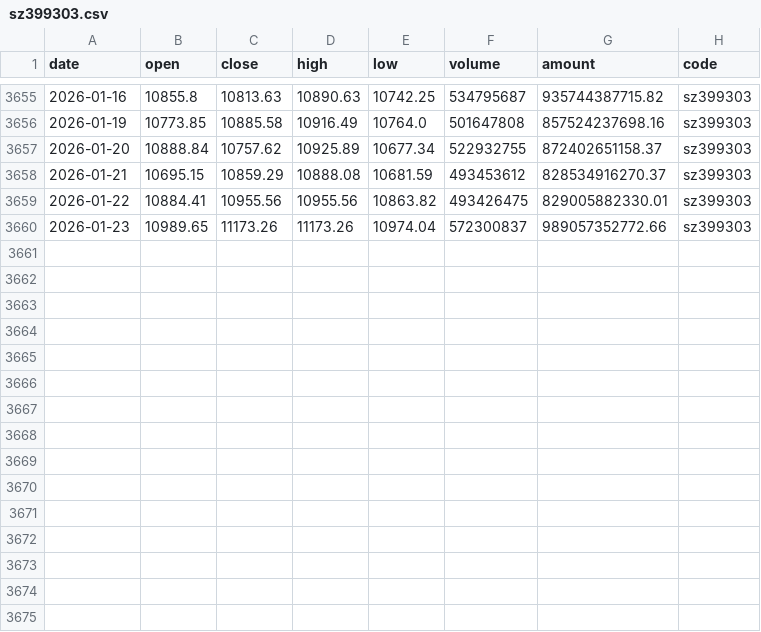
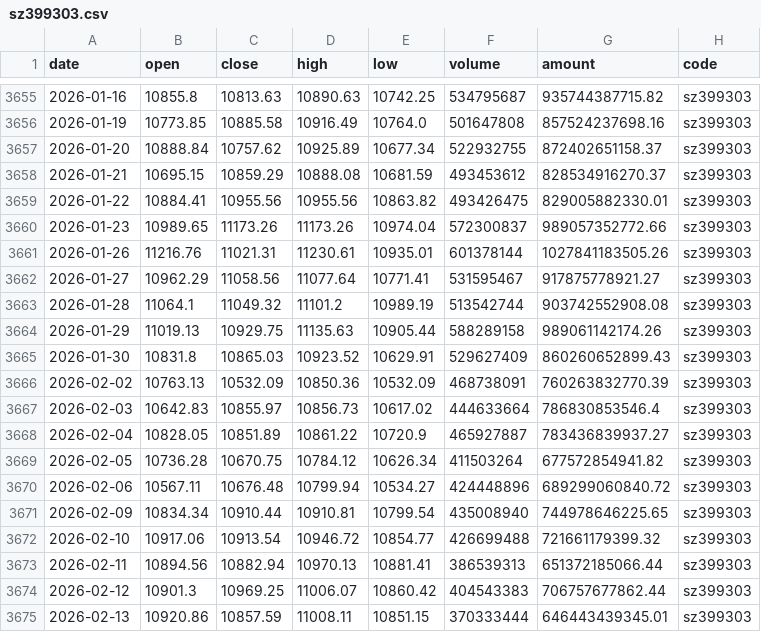
Before and after one commit to chenzt2020/quant, a CSV file: data/index/sz399303.csv, drawn as a sheet; only a part is shown, gaps mark what is left out.

```diff
--- a/data/index/sz399303.csv
+++ b/data/index/sz399303.csv
@@ -3660 +3660,16 @@ date,open,close,high,low,volume,amount,code
 2026-01-23,10989.65,11173.26,11173.26,10974.04,572300837,989057352772.66,sz399303
+2026-01-26,11216.76,11021.31,11230.61,10935.01,601378144,1027841183505.26,sz399303
+2026-01-27,10962.29,11058.56,11077.64,10771.41,531595467,917875778921.27,sz399303
+2026-01-28,11064.1,11049.32,11101.2,10989.19,513542744,903742552908.08,sz399303
+2026-01-29,11019.13,10929.75,11135.63,10905.44,588289158,989061142174.26,sz399303
+2026-01-30,10831.8,10865.03,10923.52,10629.91,529627409,860260652899.43,sz399303
+2026-02-02,10763.13,10532.09,10850.36,10532.09,468738091,760263832770.39,sz399303
+2026-02-03,10642.83,10855.97,10856.73,10617.02,444633664,786830853546.4,sz399303
+2026-02-04,10828.05,10851.89,10861.22,10720.9,465927887,783436839937.27,sz399303
+2026-02-05,10736.28,10670.75,10784.12,10626.34,411503264,677572854941.82,sz399303
+2026-02-06,10567.11,10676.48,10799.94,10534.27,424448896,689299060840.72,sz399303
+2026-02-09,10834.34,10910.44,10910.81,10799.54,435008940,744978646225.65,sz399303
+2026-02-10,10917.06,10913.54,10946.72,10854.77,426699488,721661179399.32,sz399303
+2026-02-11,10894.56,10882.94,10970.13,10881.41,386539313,651372185066.44,sz399303
+2026-02-12,10901.3,10969.25,11006.07,10860.42,404543383,706757677862.44,sz399303
+2026-02-13,10920.86,10857.59,11008.11,10851.15,370333444,646443439345.01,sz399303
```
Also changed, not shown: data/index/sh000001.csv, data/index/sh000300.csv, 8 other files.
